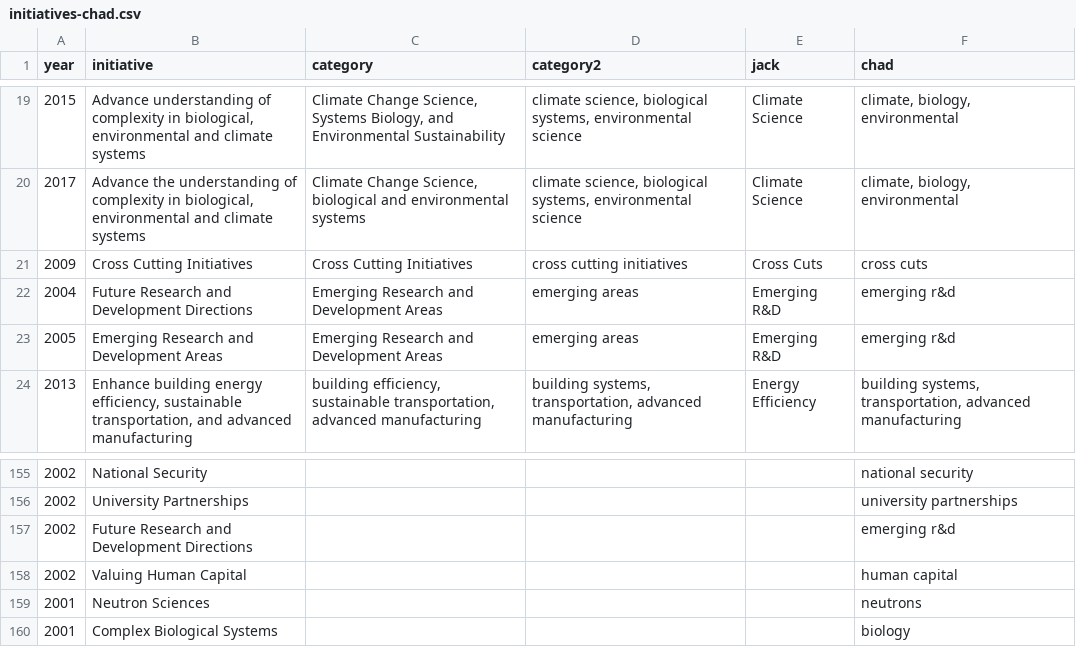
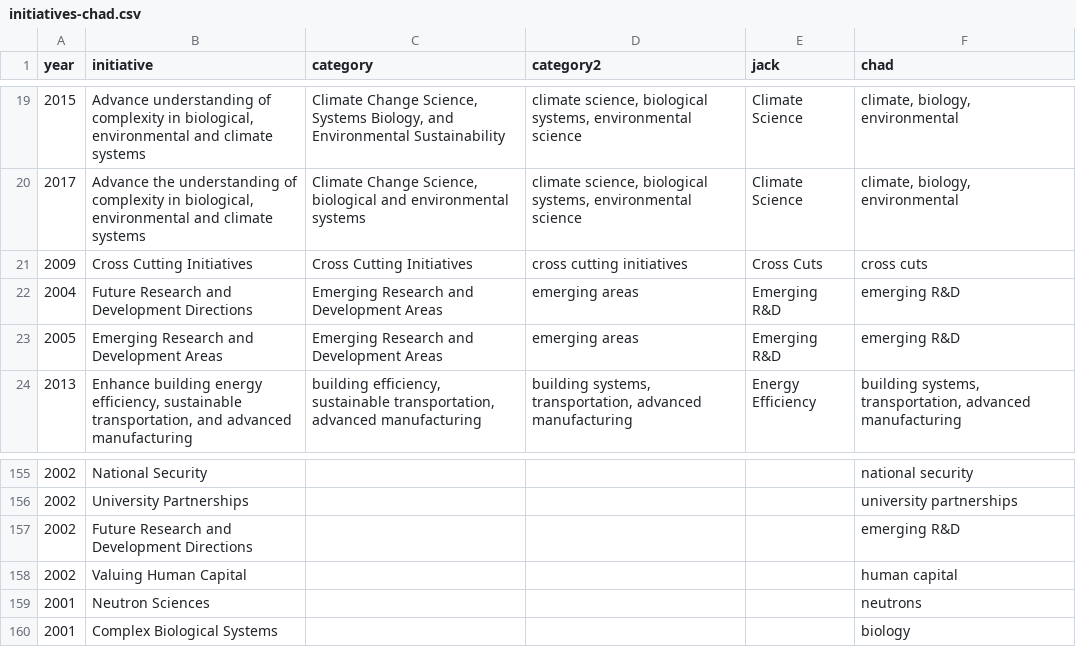
Before and after one commit to ORNL/ORAgendaVis, a CSV file: data/initiatives-chad.csv, drawn as a sheet; only a part is shown, gaps mark what is left out.

Commit message:
reordered for jack

```diff
--- a/data/initiatives-chad.csv
+++ b/data/initiatives-chad.csv
@@ -21,4 +21,4 @@
 2009,Cross Cutting Initiatives,Cross Cutting Initiatives,cross cutting initiatives,Cross Cuts,cross cuts
-2004,Future Research and Development Directions,Emerging Research and Development Areas,emerging areas,Emerging R&D,emerging r&d
-2005,Emerging Research and Development Areas,Emerging Research and Development Areas,emerging areas,Emerging R&D,emerging r&d
+2004,Future Research and Development Directions,Emerging Research and Development Areas,emerging areas,Emerging R&D,emerging R&D
+2005,Emerging Research and Development Areas,Emerging Research and Development Areas,emerging areas,Emerging R&D,emerging R&D
 2013,"Enhance building energy efficiency, sustainable transportation, and advanced manufacturing","building efficiency, sustainable transportation, advanced manufacturing","building systems, transportation, advanced manufacturing",Energy Efficiency,"building systems, transportation, advanced manufacturing"
@@ -156,3 +156,3 @@
 2002,University Partnerships,,,,university partnerships
-2002,Future Research and Development Directions,,,,emerging r&d
+2002,Future Research and Development Directions,,,,emerging R&D
 2002,Valuing Human Capital,,,,human capital
```
Also changed, not shown: 2 other files.
